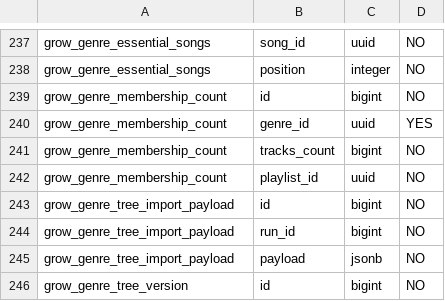
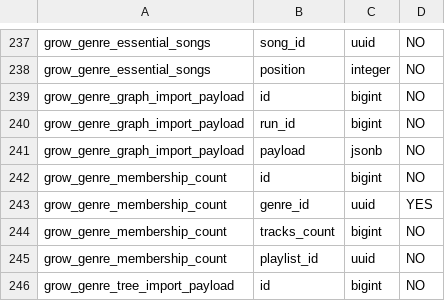
Before and after one commit to BehindTheMusicTree/grow-the-music-tree-api, a TSV file: benchmarks/catalogue/catalogue-schema.tsv, drawn as a sheet; only a part is shown, gaps mark what is left out; the shorter side is filled out with more unchanged rows.

```diff
--- a/benchmarks/catalogue/catalogue-schema.tsv
+++ b/benchmarks/catalogue/catalogue-schema.tsv
@@ -238,2 +238,5 @@ grow_genre_essential_songs|song_id|uuid|NO
 grow_genre_essential_songs|position|integer|NO
+grow_genre_graph_import_payload|id|bigint|NO
+grow_genre_graph_import_payload|run_id|bigint|NO
+grow_genre_graph_import_payload|payload|jsonb|NO
 grow_genre_membership_count|id|bigint|NO
```
Also changed, not shown: 23 other files.
